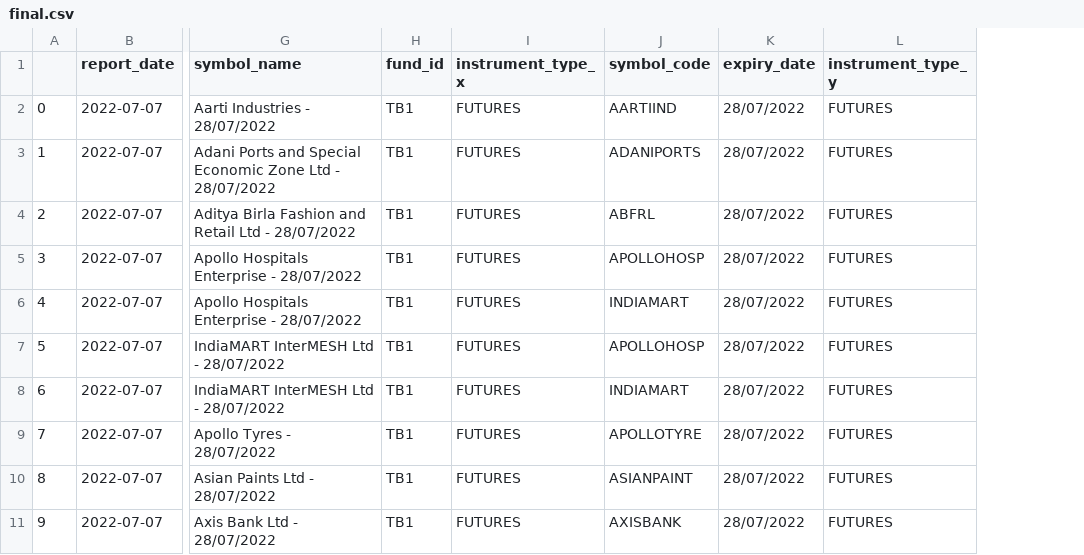
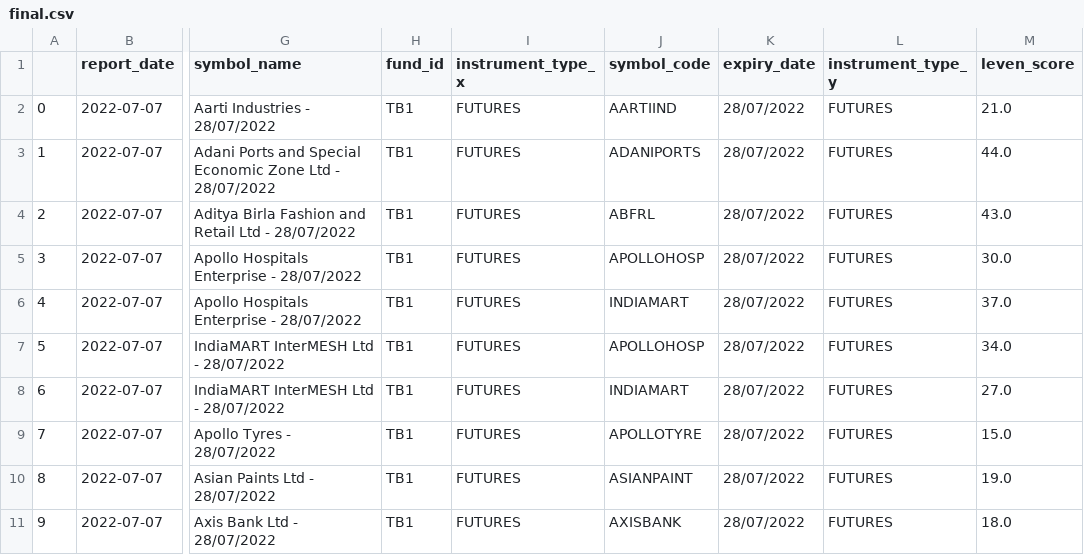
Before and after one commit to raghav-tb/heuristics_code, a CSV file: final.csv, drawn as a sheet; only a part is shown, gaps mark what is left out; the diff names each change by its address in the sheet, - before the commit and + after, or states it on an @@ line.

```diff
--- a/final.csv
+++ b/final.csv
+column M (leven_score), rows 2-11: 21.0 | 44.0 | 43.0 | 30.0 | 37.0 | 34.0 | 27.0 | 15.0 | 19.0 | 18.0
```
Also changed, not shown: result.csv, 4 other files.
